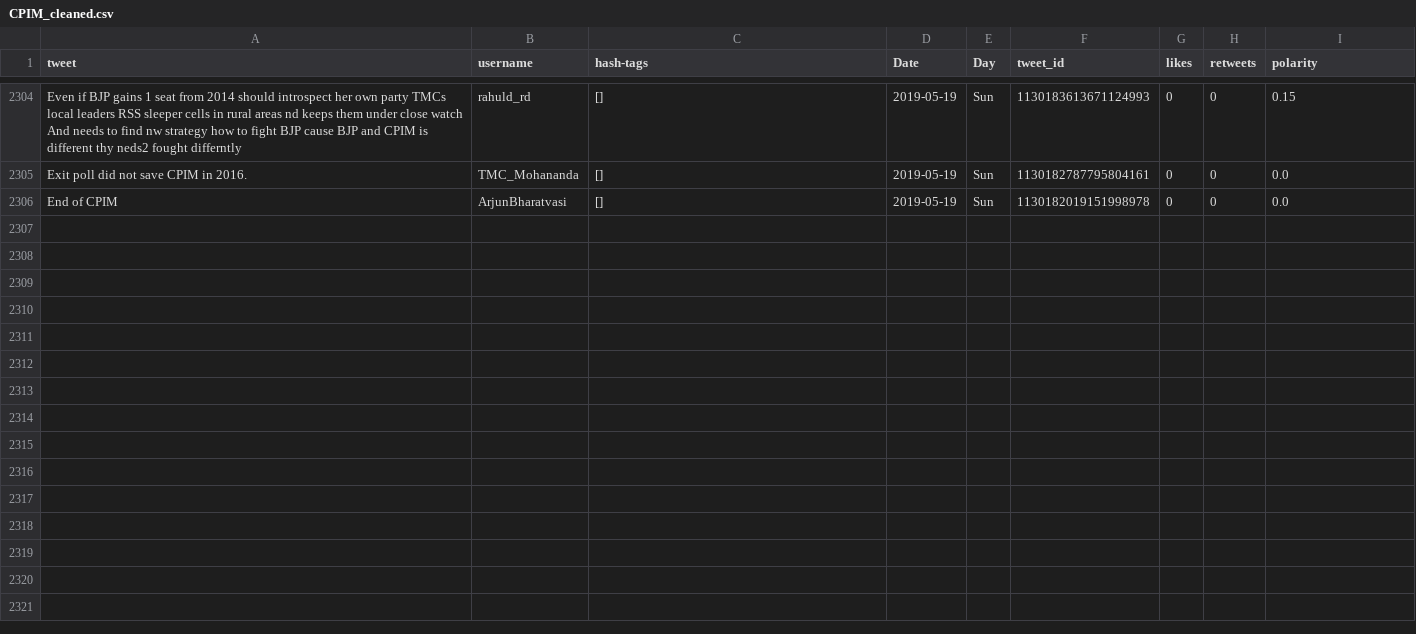
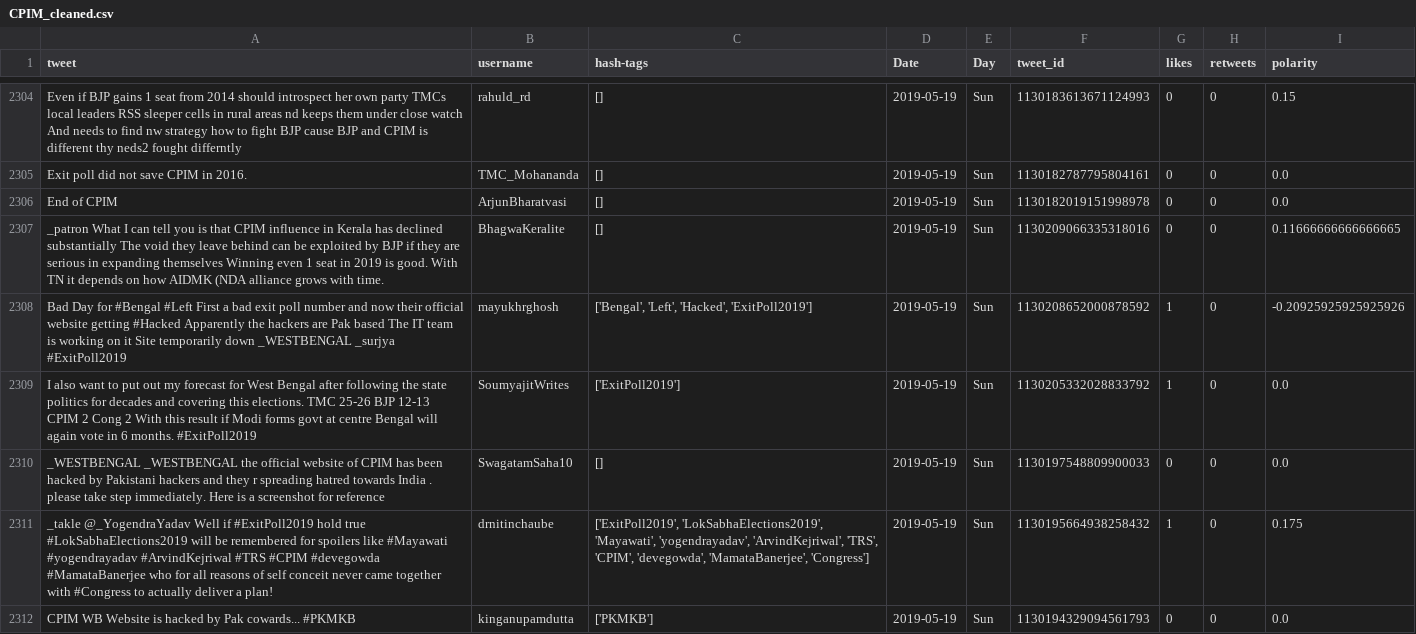
Before and after one commit to itsDevhere/DataRepo, a CSV file: CPIM_cleaned.csv, drawn as a sheet; only a part is shown, gaps mark what is left out; the diff names each change by its address in the sheet, - before the commit and + after, or states it on an @@ line.

```diff
--- a/CPIM_cleaned.csv
+++ b/CPIM_cleaned.csv
+row 2307: _patron What I can tell you is that CPIM influence in Kerala has declined substantially The void they leave behind can be exploited by BJP if they are serious in expanding themselves Winning even 1 seat in 2019 is good. With TN it depends on how AIDMK (NDA alliance grows with time. | BhagwaKeralite | [] | 2019-05-19 | Sun | 1130209066335318016 | 0 | 0 | 0.11666666666666665
+row 2308: Bad Day for #Bengal #Left First a bad exit poll number and now their official website getting #Hacked Apparently the hackers are Pak based The IT team is working on it Site temporarily down _WESTBENGAL _surjya #ExitPoll2019 | mayukhrghosh | ['Bengal', 'Left', 'Hacked', 'ExitPoll2019'] | 2019-05-19 | Sun | 1130208652000878592 | 1 | 0 | -0.20925925925925926
+row 2309: I also want to put out my forecast for West Bengal after following the state politics for decades and covering this elections. TMC 25-26 BJP 12-13 CPIM 2 Cong 2 With this result if Modi forms govt at centre Bengal will again vote in 6 months. #ExitPoll2019 | SoumyajitWrites | ['ExitPoll2019'] | 2019-05-19 | Sun | 1130205332028833792 | 1 | 0 | 0.0
+row 2310: _WESTBENGAL _WESTBENGAL the official website of CPIM has been hacked by Pakistani hackers and they r spreading hatred towards India . please take step immediately. Here is a screenshot for reference | SwagatamSaha10 | [] | 2019-05-19 | Sun | 1130197548809900033 | 0 | 0 | 0.0
+row 2311: _takle @_YogendraYadav Well if #ExitPoll2019 hold true #LokSabhaElections2019 will be remembered for spoilers like #Mayawati #yogendrayadav #ArvindKejriwal #TRS #CPIM #devegowda #MamataBanerjee who for all reasons of self conceit never came together with #Congress to actually deliver a plan! | drnitinchaube | ['ExitPoll2019', 'LokSabhaElections2019', 'Mayawati', 'yogendrayadav', 'ArvindKejriwal', 'TRS', 'CPIM', 'devegowda', 'MamataBanerjee', 'Congress'] | 2019-05-19 | Sun | 1130195664938258432 | 1 | 0 | 0.175
+row 2312: CPIM WB Website is hacked by Pak cowards... #PKMKB | kinganupamdutta | ['PKMKB'] | 2019-05-19 | Sun | 1130194329094561793 | 0 | 0 | 0.0
```
Also changed, not shown: RJD_cleaned.csv, Samajwadi_cleaned.csv, 1 other file.
